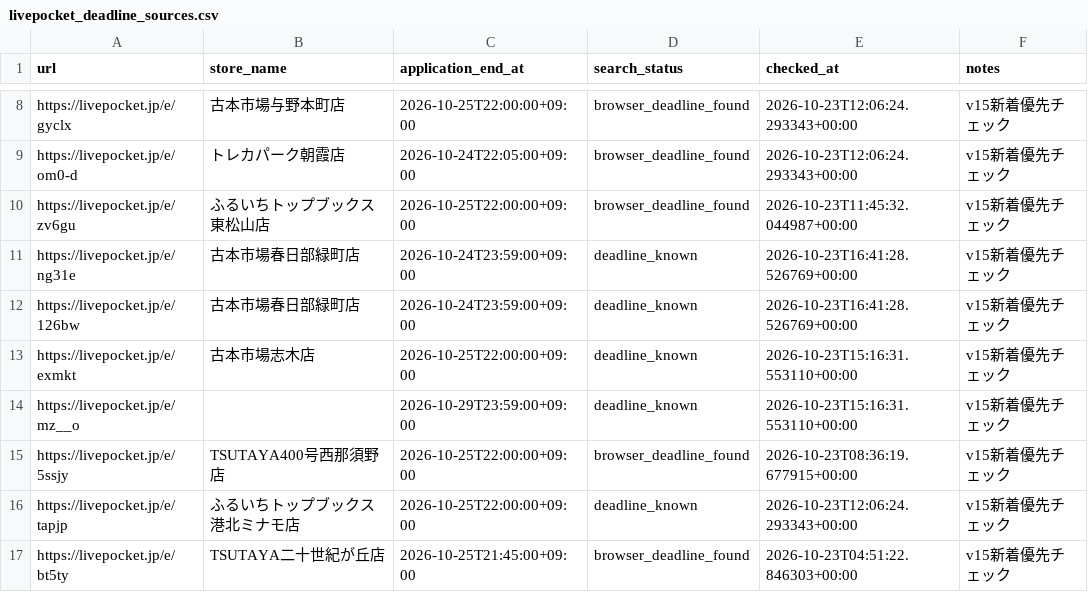
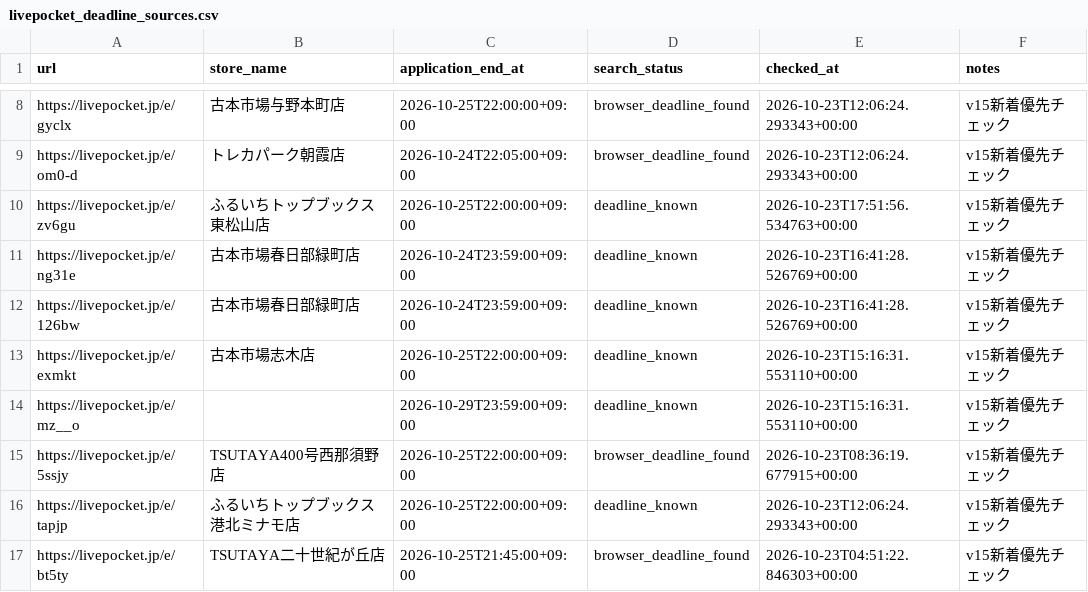
Before and after one commit to ttttt-9554/pokeca-map, a CSV file: livepocket_deadline_sources.csv, drawn as a sheet; only a part is shown, gaps mark what is left out.

```diff
--- a/livepocket_deadline_sources.csv
+++ b/livepocket_deadline_sources.csv
@@ -9,3 +9,3 @@ https://livepocket.jp/e/gyclx,古本市場与野本町店,2026-10-25T22:00:00+09
 https://livepocket.jp/e/om0-d,トレカパーク朝霞店,2026-10-24T22:05:00+09:00,browser_deadline_found,2026-10-23T12:06:24.293343+00:00,v15新着優先チェック
-https://livepocket.jp/e/zv6gu,ふるいちトップブックス東松山店,2026-10-25T22:00:00+09:00,browser_deadline_found,2026-10-23T11:45:32.044987+00:00,v15新着優先チェック
+https://livepocket.jp/e/zv6gu,ふるいちトップブックス東松山店,2026-10-25T22:00:00+09:00,deadline_known,2026-10-23T17:51:56.534763+00:00,v15新着優先チェック
 https://livepocket.jp/e/ng31e,古本市場春日部緑町店,2026-10-24T23:59:00+09:00,deadline_known,2026-10-23T16:41:28.526769+00:00,v15新着優先チェック
```
Also changed, not shown: livepocket_content_checks.csv, 2 other files.
